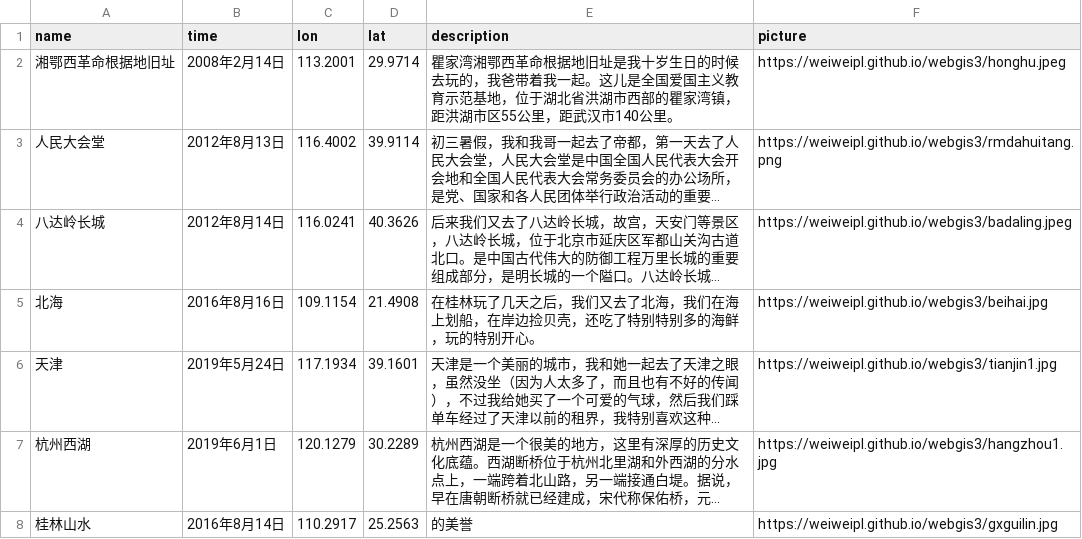
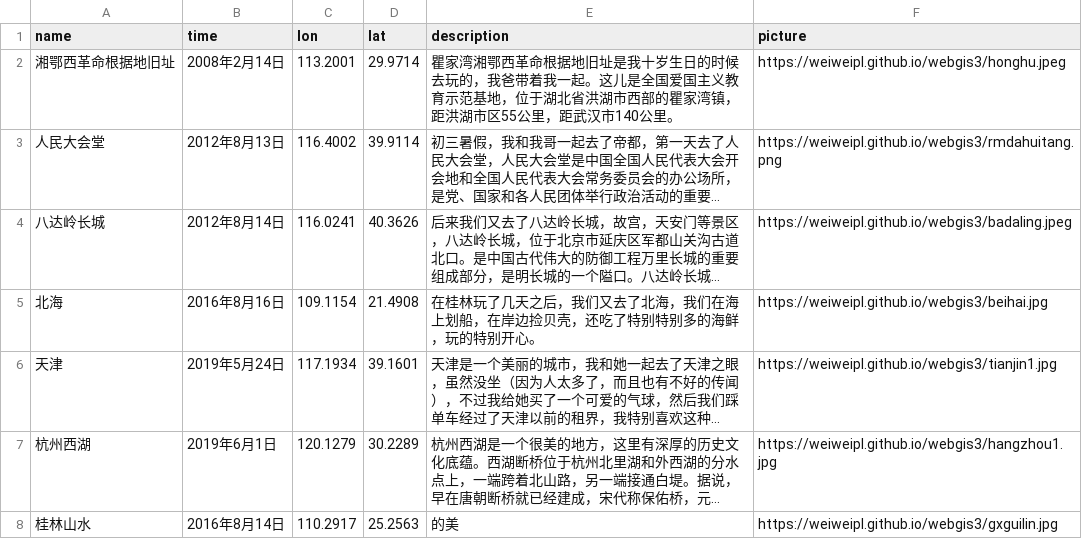
Before and after one commit to weiweipl/webgis3, a CSV file: person.csv, drawn as a sheet; long unchanged cells end in …; the diff names each change by its address in the sheet, - before the commit and + after, or states it on an @@ line.

Commit message:
Update person.csv

```diff
--- a/person.csv
+++ b/person.csv
-E8 (description): 的美誉
+E8 (description): 的美
```
